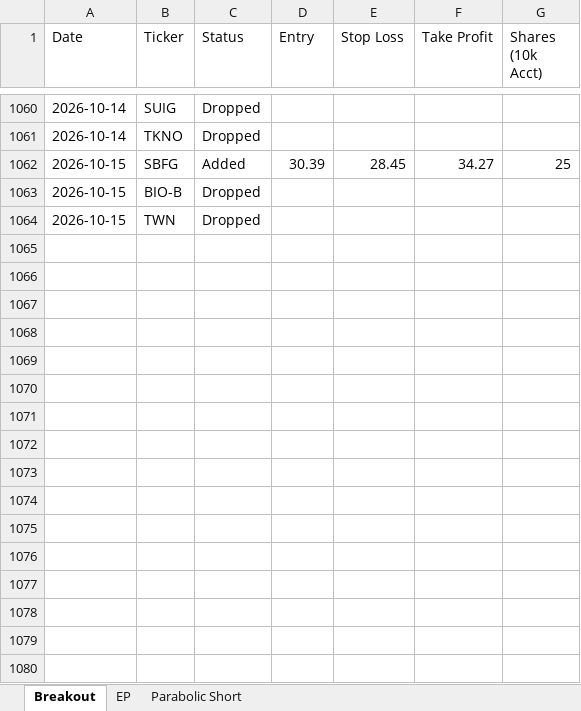
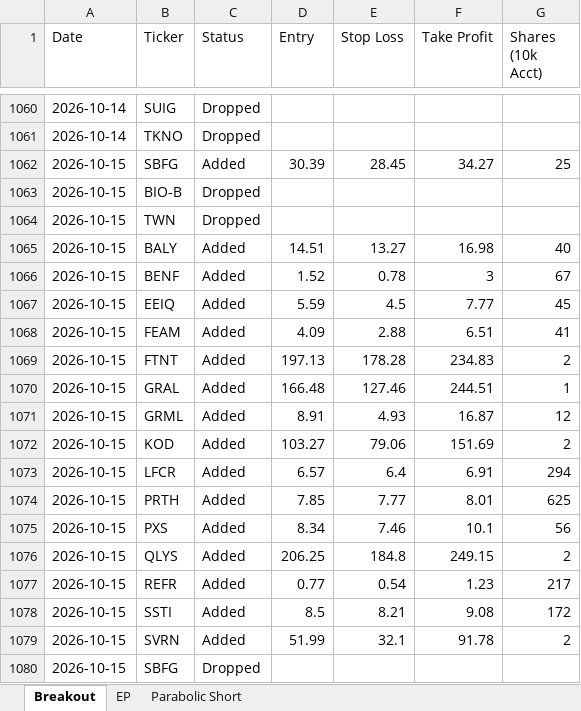
Before and after one commit to petarpanchev-lgtm/bug-free-umbrella, an Excel workbook: screener_history.xlsx, sheet Breakout, drawn as a sheet; only a part is shown, gaps mark what is left out; values as stored, in another font and other column widths than the file's, no borders; the diff names each change by its address in the sheet, - before the commit and + after, or states it on an @@ line.

```diff
--- a/screener_history.xlsx (sheet Breakout)
+++ b/screener_history.xlsx (sheet Breakout)
+row 1065: 2026-10-15 | BALY | Added | 14.51 | 13.27 | 16.98 | 40
+row 1066: 2026-10-15 | BENF | Added | 1.52 | 0.78 | 3 | 67
+row 1067: 2026-10-15 | EEIQ | Added | 5.59 | 4.5 | 7.77 | 45
+row 1068: 2026-10-15 | FEAM | Added | 4.09 | 2.88 | 6.51 | 41
+row 1069: 2026-10-15 | FTNT | Added | 197.13 | 178.28 | 234.83 | 2
+row 1070: 2026-10-15 | GRAL | Added | 166.48 | 127.46 | 244.51 | 1
+row 1071: 2026-10-15 | GRML | Added | 8.91 | 4.93 | 16.87 | 12
+row 1072: 2026-10-15 | KOD | Added | 103.27 | 79.06 | 151.69 | 2
+row 1073: 2026-10-15 | LFCR | Added | 6.57 | 6.4 | 6.91 | 294
+row 1074: 2026-10-15 | PRTH | Added | 7.85 | 7.77 | 8.01 | 625
+row 1075: 2026-10-15 | PXS | Added | 8.34 | 7.46 | 10.1 | 56
+row 1076: 2026-10-15 | QLYS | Added | 206.25 | 184.8 | 249.15 | 2
+row 1077: 2026-10-15 | REFR | Added | 0.77 | 0.54 | 1.23 | 217
+row 1078: 2026-10-15 | SSTI | Added | 8.5 | 8.21 | 9.08 | 172
+row 1079: 2026-10-15 | SVRN | Added | 51.99 | 32.1 | 91.78 | 2
+row 1080: 2026-10-15 | SBFG | Dropped
```
Also changed, not shown: sheet EP.
